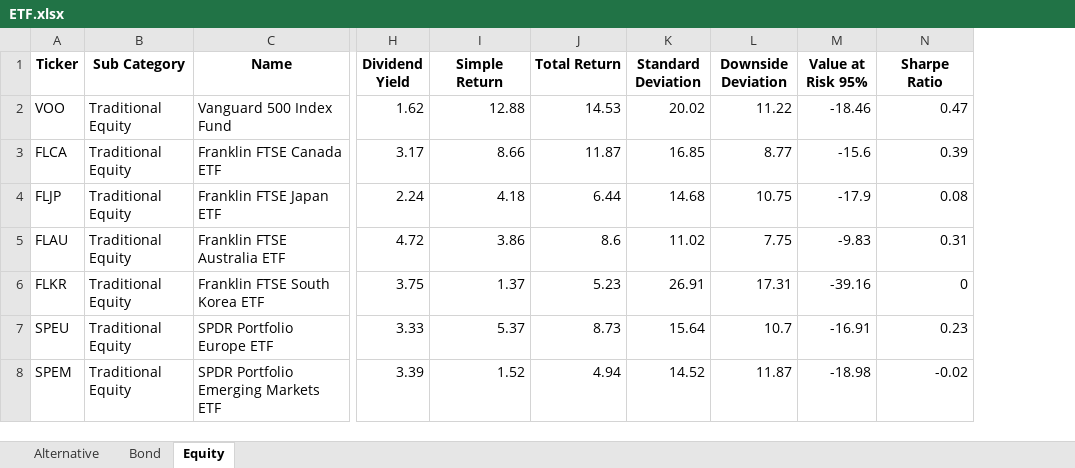
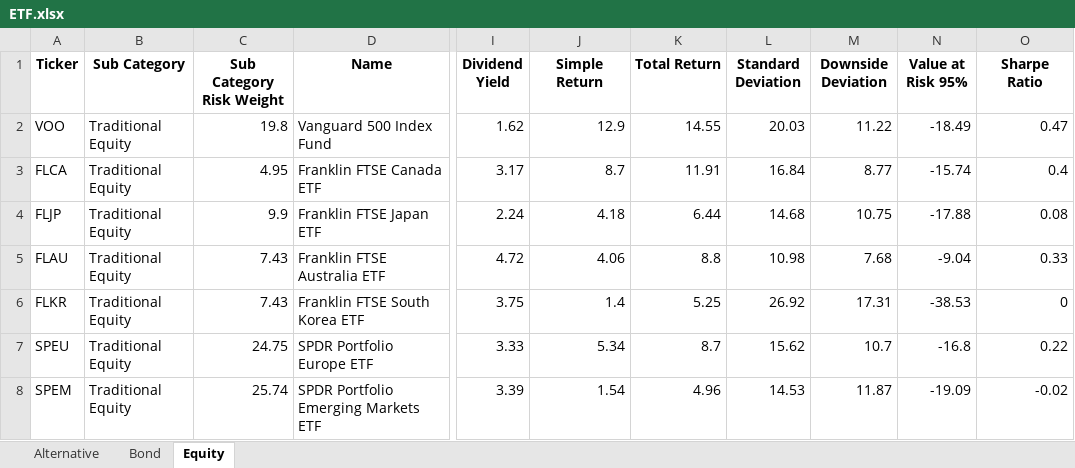
Before and after one commit to whoxamxl/AssetAllocationPy, an Excel workbook: src/ETF.xlsx, sheet Equity, drawn as a sheet; only a part is shown, gaps mark what is left out; values as stored, in another font and other column widths than the file's, no borders; addresses are those after the commit; the diff covers the shown part only; the diff names each change by its address in the sheet, - before the commit and + after, or states it on an @@ line.

Commit message:
add sub category risk weight add risk weight validation

```diff
--- a/src/ETF.xlsx (sheet Equity)
+++ b/src/ETF.xlsx (sheet Equity)
+column C (Sub Category Risk Weight), rows 2-8: 19.8 | 4.95 | 9.9 | 7.43 | 7.43 | 24.75 | 25.74
-J2 (Simple Return): 12.88
+J2 (Simple Return): 12.9
-K2 (Total Return): 14.53
+K2 (Total Return): 14.55
-L2 (Standard Deviation): 20.02
+L2 (Standard Deviation): 20.03
-N2 (Value at Risk 95%): -18.46
+N2 (Value at Risk 95%): -18.49
-J3 (Simple Return): 8.66
+J3 (Simple Return): 8.7
-K3 (Total Return): 11.87
+K3 (Total Return): 11.91
-L3 (Standard Deviation): 16.85
+L3 (Standard Deviation): 16.84
-N3 (Value at Risk 95%): -15.6
+N3 (Value at Risk 95%): -15.74
-O3 (Sharpe Ratio): 0.39
+O3 (Sharpe Ratio): 0.4
-N4 (Value at Risk 95%): -17.9
+N4 (Value at Risk 95%): -17.88
-J5 (Simple Return): 3.86
+J5 (Simple Return): 4.06
-K5 (Total Return): 8.6
+K5 (Total Return): 8.8
-L5 (Standard Deviation): 11.02
+L5 (Standard Deviation): 10.98
-M5 (Downside Deviation): 7.75
+M5 (Downside Deviation): 7.68
-N5 (Value at Risk 95%): -9.83
+N5 (Value at Risk 95%): -9.04
-O5 (Sharpe Ratio): 0.31
+O5 (Sharpe Ratio): 0.33
-J6 (Simple Return): 1.37
+J6 (Simple Return): 1.4
-K6 (Total Return): 5.23
+K6 (Total Return): 5.25
-L6 (Standard Deviation): 26.91
+L6 (Standard Deviation): 26.92
-N6 (Value at Risk 95%): -39.16
+N6 (Value at Risk 95%): -38.53
-J7 (Simple Return): 5.37
+J7 (Simple Return): 5.34
-K7 (Total Return): 8.73
+K7 (Total Return): 8.7
-L7 (Standard Deviation): 15.64
+L7 (Standard Deviation): 15.62
-N7 (Value at Risk 95%): -16.91
+N7 (Value at Risk 95%): -16.8
-O7 (Sharpe Ratio): 0.23
+O7 (Sharpe Ratio): 0.22
-J8 (Simple Return): 1.52
+J8 (Simple Return): 1.54
-K8 (Total Return): 4.94
+K8 (Total Return): 4.96
-L8 (Standard Deviation): 14.52
+L8 (Standard Deviation): 14.53
-N8 (Value at Risk 95%): -18.98
+N8 (Value at Risk 95%): -19.09
```
Also changed, not shown: 13 edited cells elsewhere in this sheet, sheet Alternative, sheet Bond, 5 other files.
